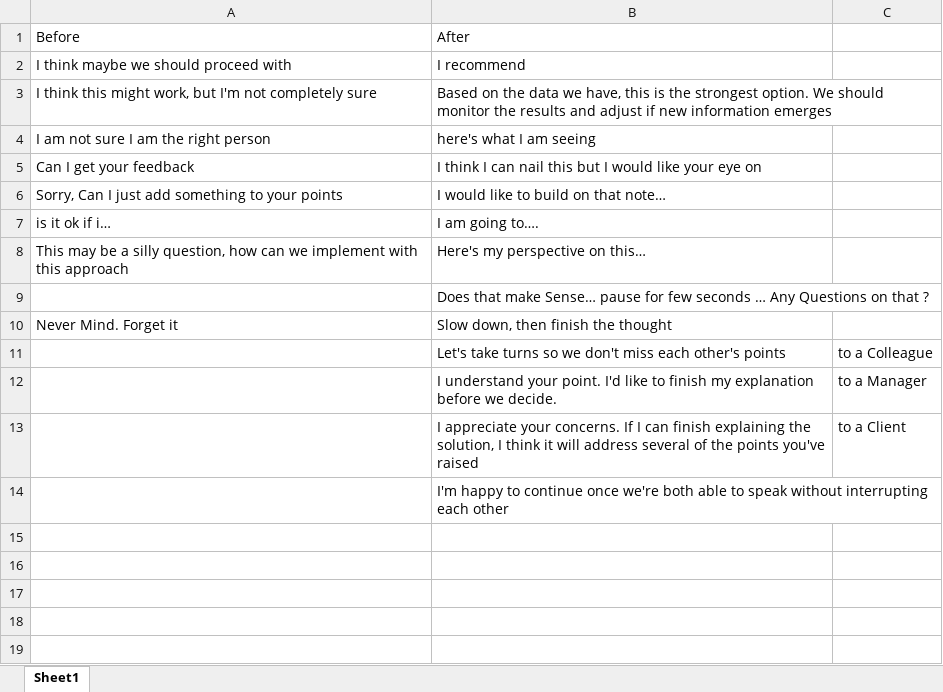
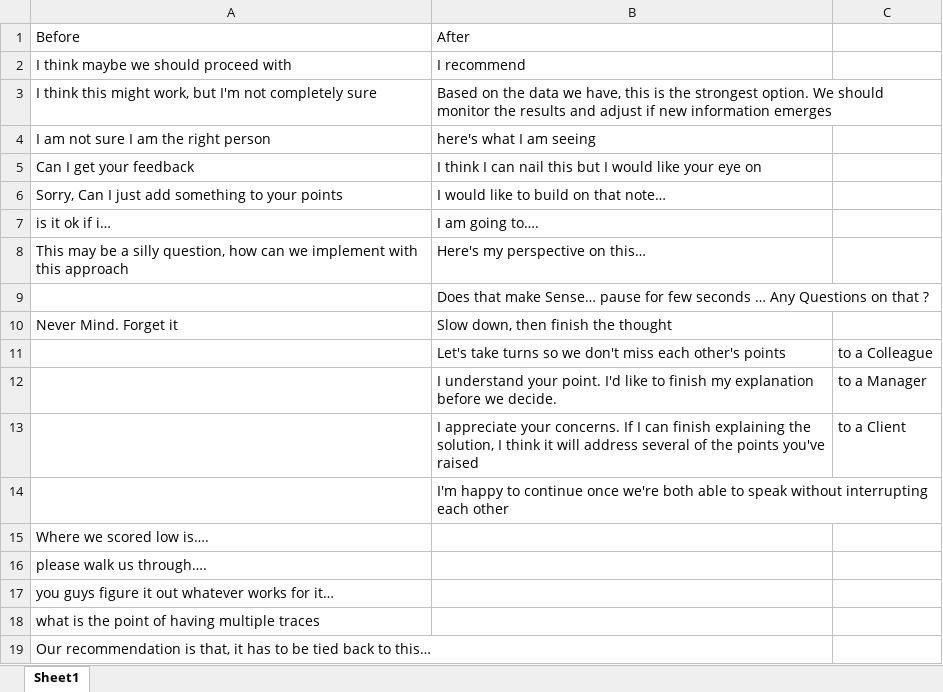
Before and after one commit to Vasanth101742/VasanthRepos2, an Excel workbook: LEARNING/Articulation and Project Mgmt/New Microsoft Excel Worksheet.xlsx, sheet Sheet1, drawn as a sheet; values as stored, in another font and other column widths than the file's, no borders; the diff names each change by its address in the sheet, - before the commit and + after, or states it on an @@ line.

```diff
--- a/LEARNING/Articulation and Project Mgmt/New Microsoft Excel Worksheet.xlsx (sheet Sheet1)
+++ b/LEARNING/Articulation and Project Mgmt/New Microsoft Excel Worksheet.xlsx (sheet Sheet1)
+row 15: Where we scored low is….
+row 16: please walk us through….
+row 17: you guys figure it out whatever works for it…
+row 18: what is the point of having multiple traces
+row 19: Our recommendation is that, it has to be tied back to this…
```
Also changed, not shown: 7 other files.
